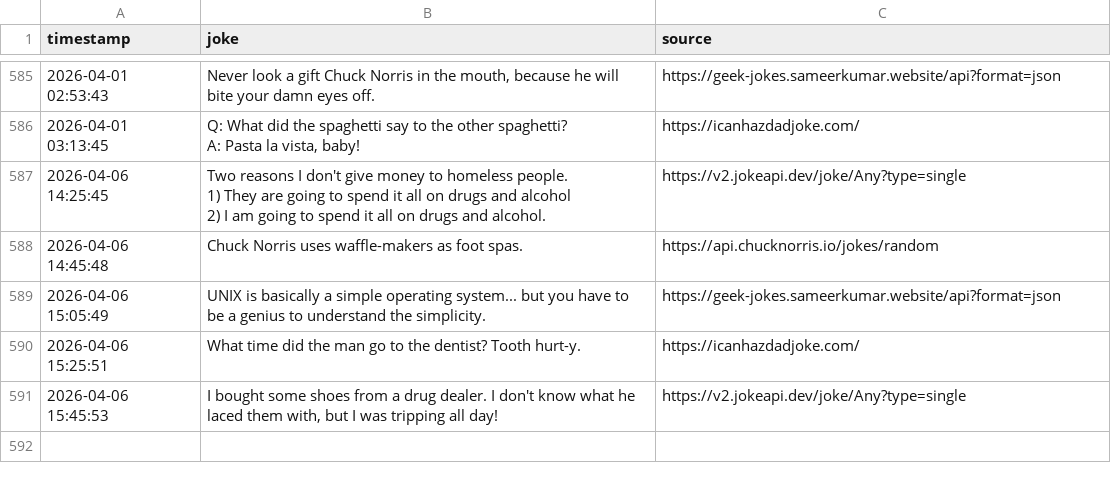
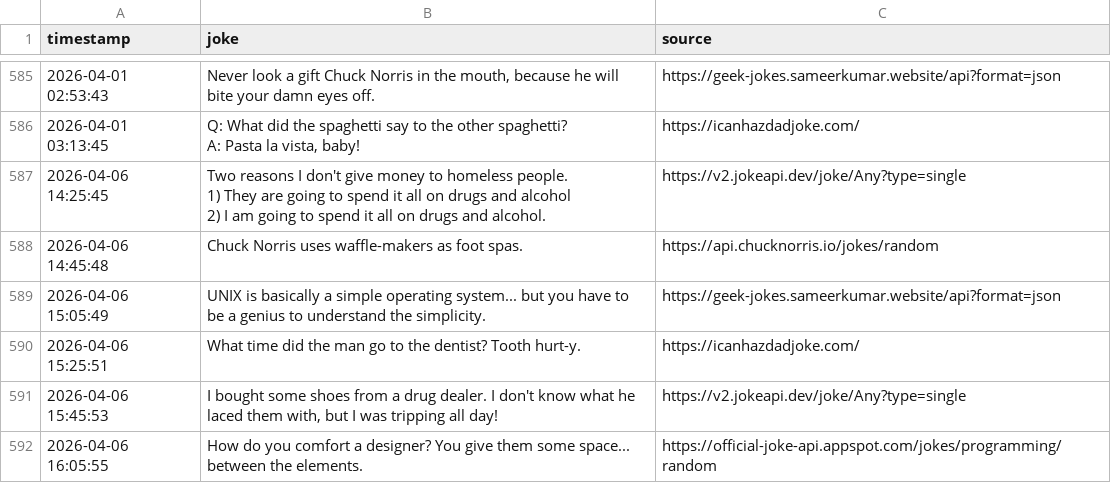
Before and after one commit to zik-uralov/daily-jokes, a CSV file: history.csv, drawn as a sheet; only a part is shown, gaps mark what is left out.

Commit message:
New joke fetched at 2026-04-06 16:05:55
How do you comfort a designer? You give them some space... between the elements.

Source: https://official-joke-api.appspot.com/jokes/programming/random

```diff
--- a/history.csv
+++ b/history.csv
@@ -764 +764,2 @@ A: Pasta la vista, baby!",https://icanhazdadjoke.com/
 2026-04-06 15:45:53,"I bought some shoes from a drug dealer. I don't know what he laced them with, but I was tripping all day!",https://v2.jokeapi.dev/joke/Any?type=single
+2026-04-06 16:05:55,How do you comfort a designer? You give them some space... between the elements.,https://official-joke-api.appspot.com/jokes/programming/random
```
Also changed, not shown: 2 other files.
